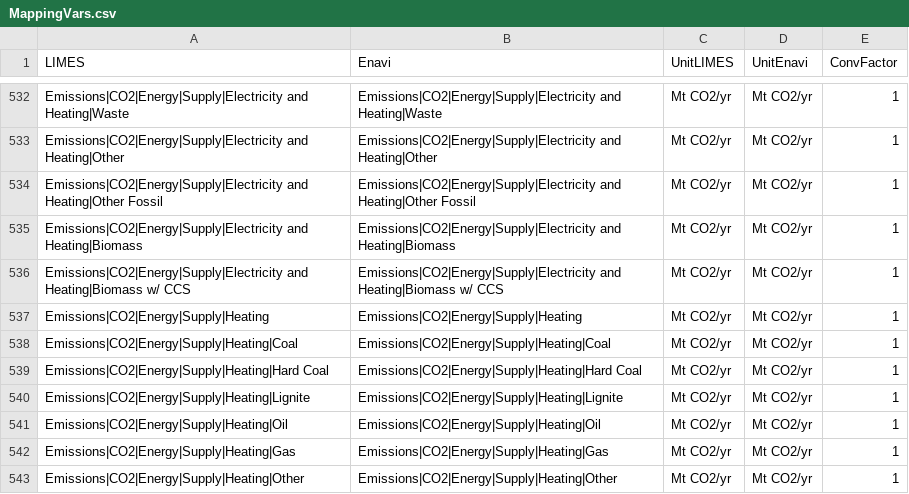
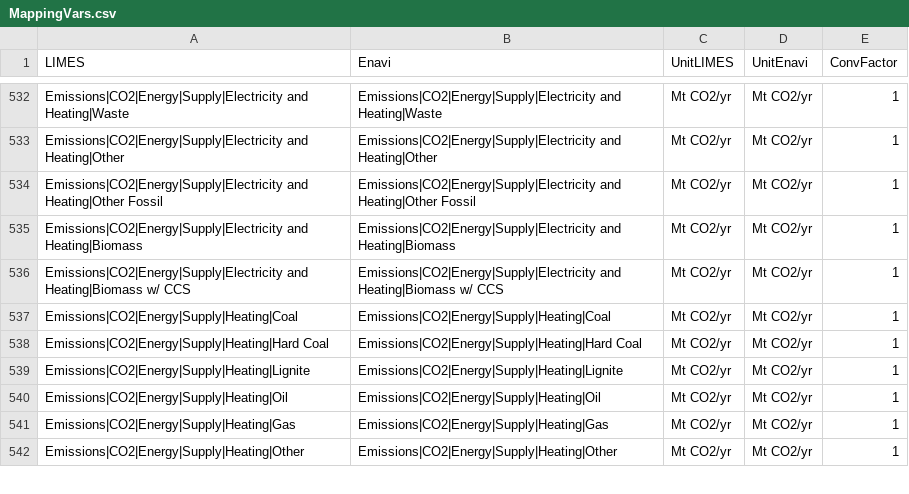
Before and after one commit to pik-piam/limes, a CSV file: inst/extdata/MappingVars.csv, drawn as a sheet; only a part is shown, gaps mark what is left out; the diff names each change by its address in the sheet, - before the commit and + after, or states it on an @@ line.

Commit message:
*limes* bugs: error in electricity emissions duplicate of heating emissions in mapping var files

```diff
--- a/inst/extdata/MappingVars.csv
+++ b/inst/extdata/MappingVars.csv
-row 537: Emissions|CO2|Energy|Supply|Heating | Emissions|CO2|Energy|Supply|Heating | Mt CO2/yr | Mt CO2/yr | 1
```
Also changed, not shown: inst/extdata/MappingVars_all.csv, 2 other files.
